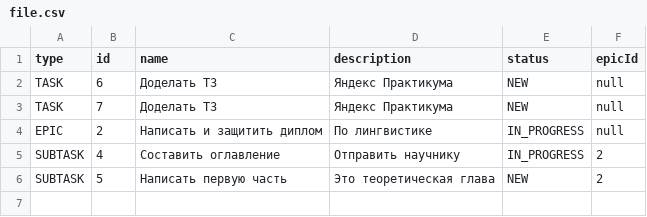
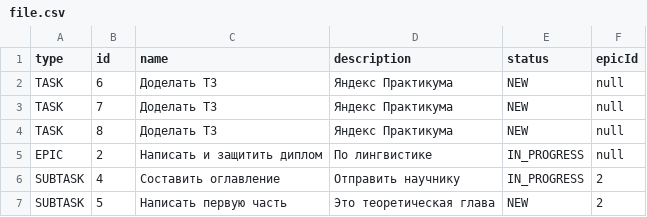
Before and after one commit to iremAshfak/java-kanban, a CSV file: file.csv, drawn as a sheet; the diff names each change by its address in the sheet, - before the commit and + after, or states it on an @@ line.

```diff
--- a/file.csv
+++ b/file.csv
+row 4: TASK | 8 | Доделать ТЗ | Яндекс Практикума | NEW | null
```
Also changed, not shown: 1 other file.
